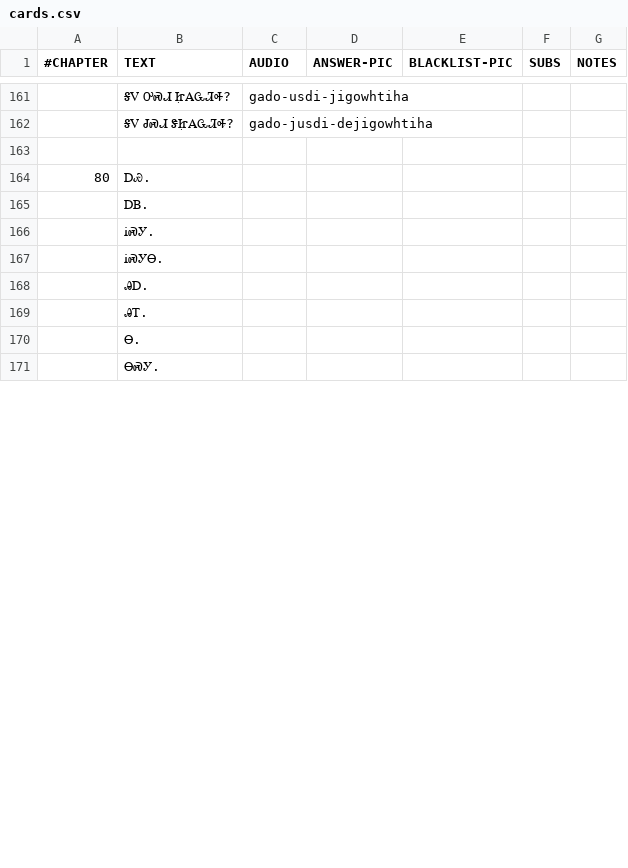
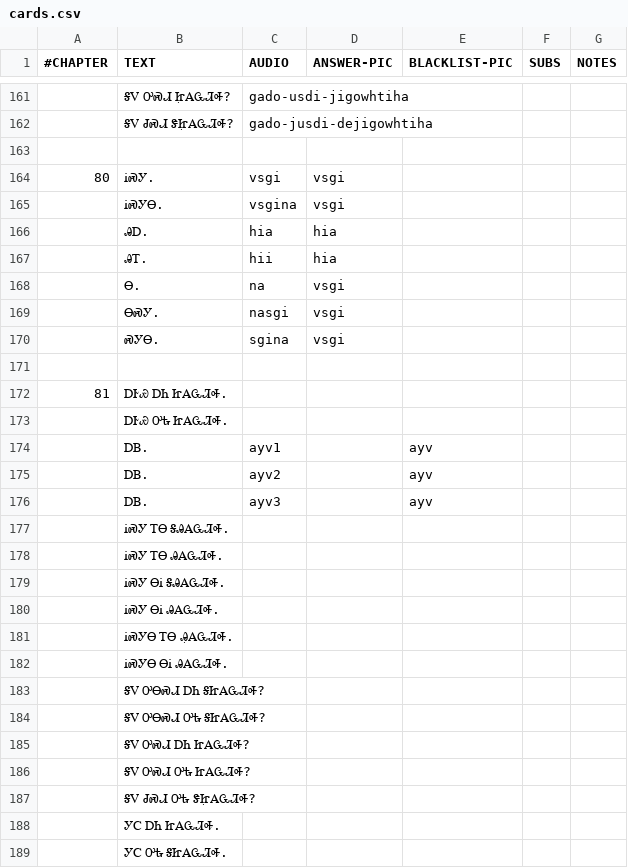
Before and after one commit to CherokeeLanguage/cll1-gdx, a CSV file: cll2ev1-gdx/android/assets/card-data/cards.csv, drawn as a sheet; only a part is shown, gaps mark what is left out; the diff covers the shown part only.

Commit message:
selected chapter 8 challenges

```diff
--- a/cll2ev1-gdx/android/assets/card-data/cards.csv
+++ b/cll2ev1-gdx/android/assets/card-data/cards.csv
@@ -163,9 +163,27 @@
 						
-80	ᎠᏯ.					
-	ᎠᏴ.					
-	ᎥᏍᎩ.					
-	ᎥᏍᎩᎾ.					
-	ᎯᎠ.					
-	ᎯᎢ.					
-	Ꮎ.					
-	ᎾᏍᎩ.					
+80	ᎥᏍᎩ.	vsgi	vsgi			
+	ᎥᏍᎩᎾ.	vsgina	vsgi			
+	ᎯᎠ.	hia	hia			
+	ᎯᎢ.	hii	hia			
+	Ꮎ.	na	vsgi			
+	ᎾᏍᎩ.	nasgi	vsgi			
+	ᏍᎩᎾ.	sgina	vsgi			
+						
+81	ᎠᎨᏯ ᎠᏂ ᏥᎪᏩᏘᎭ.					
+	ᎠᎨᏯ ᎤᎿ ᏥᎪᏩᏘᎭ.					
+	ᎠᏴ.	ayv1		ayv		
+	ᎠᏴ.	ayv2		ayv		
+	ᎠᏴ.	ayv3		ayv		
+	ᎥᏍᎩ ᎢᎾ ᎦᎯᎪᏩᏘᎭ.					
+	ᎥᏍᎩ ᎢᎾ ᎯᎪᏩᏘᎭ.					
+	ᎥᏍᎩ ᎾᎥ ᎦᎯᎪᏩᏘᎭ.					
+	ᎥᏍᎩ ᎾᎥ ᎯᎪᏩᏘᎭ.					
+	ᎥᏍᎩᎾ ᎢᎾ Ꭿ̣ᎪᏩᏘᎭ.					
+	ᎥᏍᎩᎾ ᎾᎥ ᎯᎪᏩᏘᎭ.					
+	ᎦᏙ ᎤᎾᏍᏗ ᎠᏂ ᎦᏥᎪᏩᏘᎭ?					
+	ᎦᏙ ᎤᎾᏍᏗ ᎤᎿ ᎦᏥᎪᏩᏘᎭ?					
+	ᎦᏙ ᎤᏍᏗ ᎠᏂ ᏥᎪᏩᏘᎭ?					
+	ᎦᏙ ᎤᏍᏗ ᎤᎿ ᏥᎪᏩᏘᎭ?					
+	ᎦᏙ ᏧᏍᏗ ᎤᎿ ᏕᏥ̣ᎪᏩᏘᎭ?					
+	ᎩᏟ ᎠᏂ ᏥᎪᏩᏘᎭ.					
+	ᎩᏟ ᎤᎿ ᎦᏥᎪᏩᏘᎭ.					
```
Also changed, not shown: 18 added rows and 3 edited cells elsewhere in this file.
